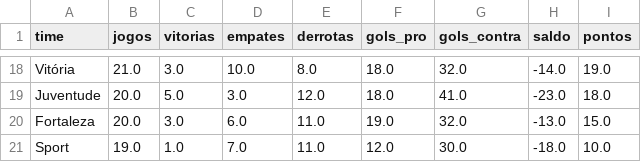
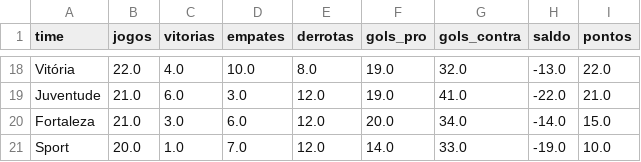
Before and after one commit to wesamendoim/Teste-Btime, a CSV file: Excel(arquivocsv)/tabela_brasileirao_V2.csv, drawn as a sheet; only a part is shown, gaps mark what is left out; the diff covers the shown part only; the diff names each change by its address in the sheet, - before the commit and + after, or states it on an @@ line.

```diff
--- a/Excel(arquivocsv)/tabela_brasileirao_V2.csv
+++ b/Excel(arquivocsv)/tabela_brasileirao_V2.csv
-B18 (jogos): 21.0
+B18 (jogos): 22.0
-C18 (vitorias): 3.0
+C18 (vitorias): 4.0
-F18:F19 (gols_pro): 18.0
+F18:F19 (gols_pro): 19.0
-H18 (saldo): -14.0
+H18 (saldo): -13.0
-I18 (pontos): 19.0
+I18 (pontos): 22.0
-B19:B20 (jogos): 20.0
+B19:B20 (jogos): 21.0
-C19 (vitorias): 5.0
+C19 (vitorias): 6.0
-H19 (saldo): -23.0
+H19 (saldo): -22.0
-I19 (pontos): 18.0
+I19 (pontos): 21.0
-E20:E21 (derrotas): 11.0
+E20:E21 (derrotas): 12.0
-F20 (gols_pro): 19.0
+F20 (gols_pro): 20.0
-G20 (gols_contra): 32.0
+G20 (gols_contra): 34.0
-H20 (saldo): -13.0
+H20 (saldo): -14.0
-B21 (jogos): 19.0
+B21 (jogos): 20.0
-F21 (gols_pro): 12.0
+F21 (gols_pro): 14.0
-G21 (gols_contra): 30.0
+G21 (gols_contra): 33.0
-H21 (saldo): -18.0
+H21 (saldo): -19.0
```
Also changed, not shown: 4 added rows, 4 removed rows and 55 edited cells elsewhere in this file, 3 other files.
